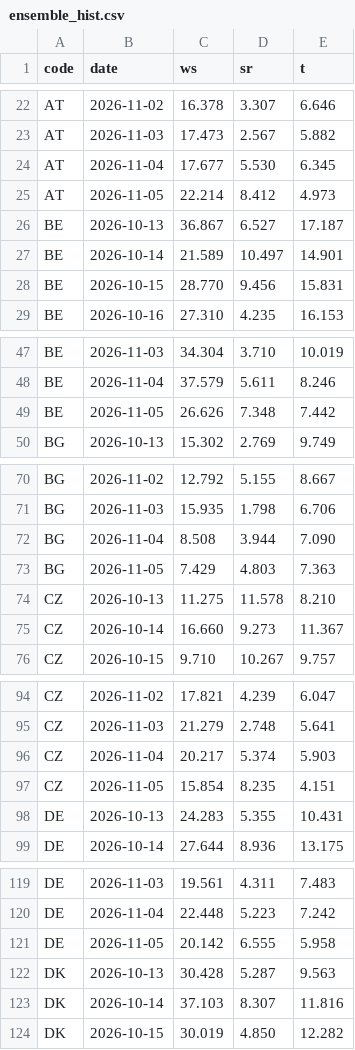
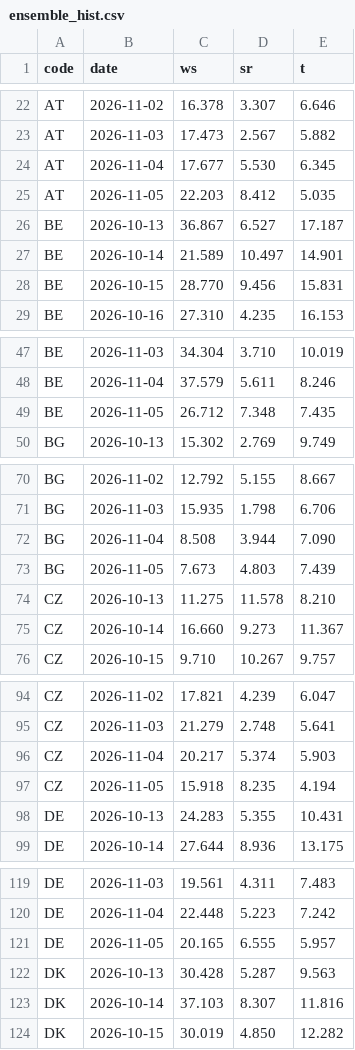
Before and after one commit to ilbakarol-ui/miks-energii, a CSV file: data/shared_weather/ensemble_hist.csv, drawn as a sheet; only a part is shown, gaps mark what is left out; the diff covers the shown part only.

```diff
--- a/data/shared_weather/ensemble_hist.csv
+++ b/data/shared_weather/ensemble_hist.csv
@@ -24,3 +24,3 @@ AT,2026-11-03,17.473,2.567,5.882
 AT,2026-11-04,17.677,5.530,6.345
-AT,2026-11-05,22.214,8.412,4.973
+AT,2026-11-05,22.203,8.412,5.035
 BE,2026-10-13,36.867,6.527,17.187
@@ -48,3 +48,3 @@ BE,2026-11-03,34.304,3.710,10.019
 BE,2026-11-04,37.579,5.611,8.246
-BE,2026-11-05,26.626,7.348,7.442
+BE,2026-11-05,26.712,7.348,7.435
 BG,2026-10-13,15.302,2.769,9.749
@@ -72,3 +72,3 @@ BG,2026-11-03,15.935,1.798,6.706
 BG,2026-11-04,8.508,3.944,7.090
-BG,2026-11-05,7.429,4.803,7.363
+BG,2026-11-05,7.673,4.803,7.439
 CZ,2026-10-13,11.275,11.578,8.210
@@ -96,3 +96,3 @@ CZ,2026-11-03,21.279,2.748,5.641
 CZ,2026-11-04,20.217,5.374,5.903
-CZ,2026-11-05,15.854,8.235,4.151
+CZ,2026-11-05,15.918,8.235,4.194
 DE,2026-10-13,24.283,5.355,10.431
@@ -120,3 +120,3 @@ DE,2026-11-03,19.561,4.311,7.483
 DE,2026-11-04,22.448,5.223,7.242
-DE,2026-11-05,20.142,6.555,5.958
+DE,2026-11-05,20.165,6.555,5.957
 DK,2026-10-13,30.428,5.287,9.563
```
Also changed, not shown: 40 edited cells elsewhere in this file, data/shared_weather/temp_recent.csv, 2 other files.
